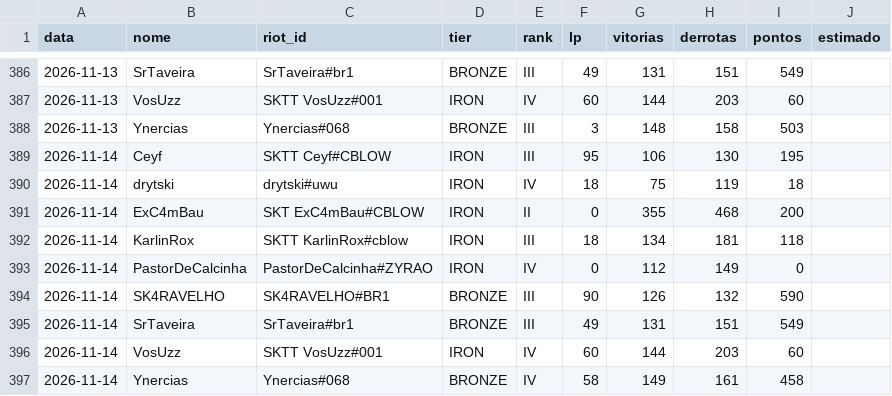
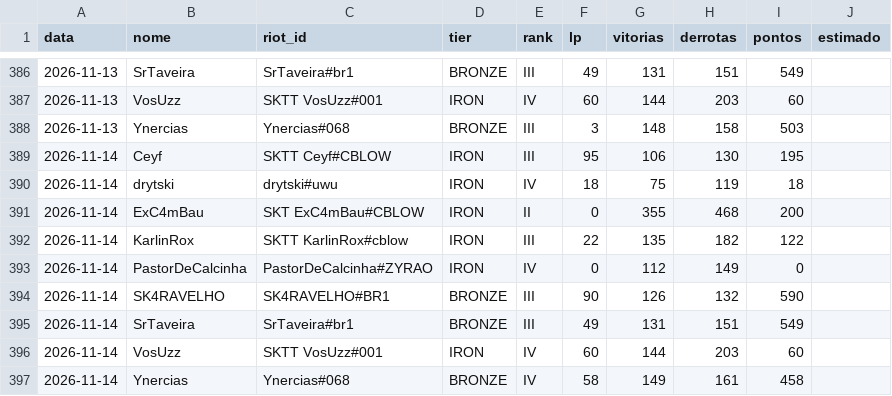
Before and after one commit to andryll/cblow-sktenis-tatuapellion, a CSV file: dados/historico.csv, drawn as a sheet; only a part is shown, gaps mark what is left out.

```diff
--- a/dados/historico.csv
+++ b/dados/historico.csv
@@ -391,3 +391,3 @@ data,nome,riot_id,tier,rank,lp,vitorias,derrotas,pontos,estimado
 2026-11-14,ExC4mBau,SKT ExC4mBau#CBLOW,IRON,II,0,355,468,200,
-2026-11-14,KarlinRox,SKTT KarlinRox#cblow,IRON,III,18,134,181,118,
+2026-11-14,KarlinRox,SKTT KarlinRox#cblow,IRON,III,22,135,182,122,
 2026-11-14,PastorDeCalcinha,PastorDeCalcinha#ZYRAO,IRON,IV,0,112,149,0,
```
Also changed, not shown: 2 other files.
